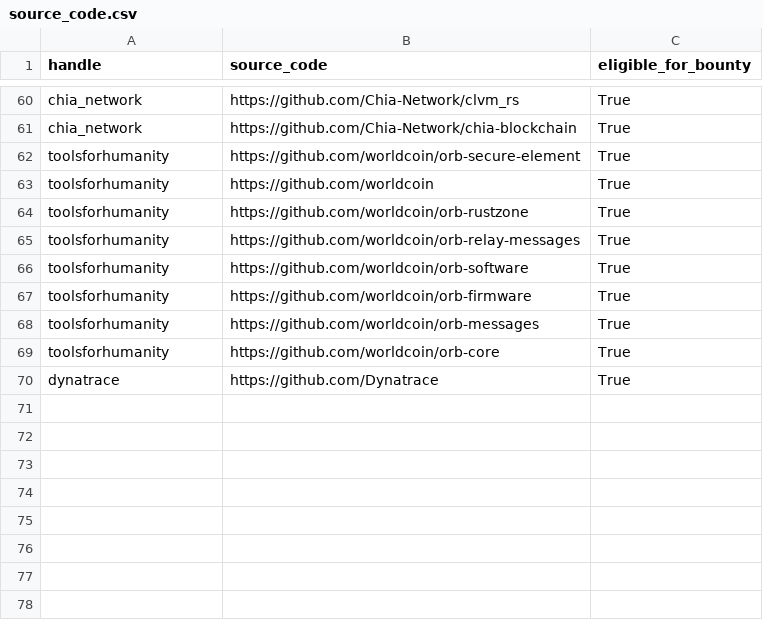
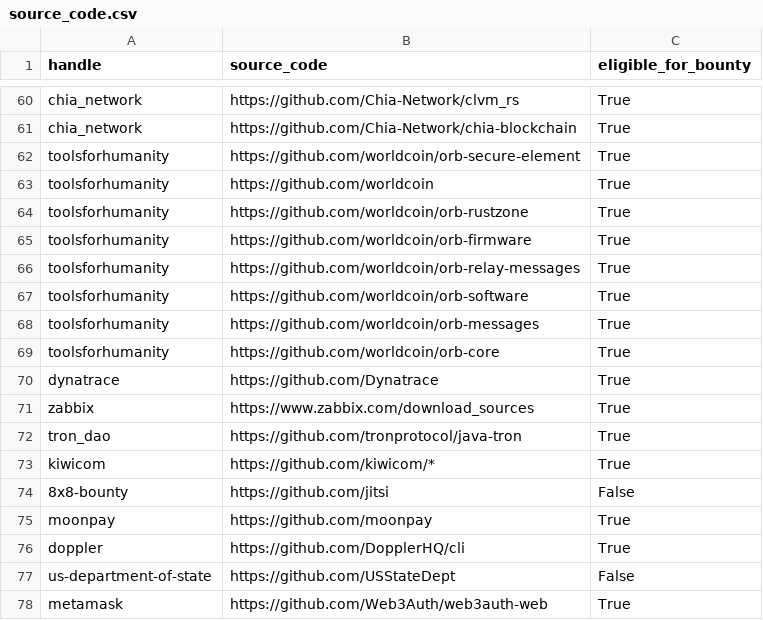
Before and after one commit to NicolasJoseGula/Hacker-One-Domains, a CSV file: source_code.csv, drawn as a sheet; only a part is shown, gaps mark what is left out; the diff covers the shown part only.

```diff
--- a/source_code.csv
+++ b/source_code.csv
@@ -64,5 +64,5 @@ toolsforhumanity,https://github.com/worldcoin,True
 toolsforhumanity,https://github.com/worldcoin/orb-rustzone,True
+toolsforhumanity,https://github.com/worldcoin/orb-firmware,True
 toolsforhumanity,https://github.com/worldcoin/orb-relay-messages,True
 toolsforhumanity,https://github.com/worldcoin/orb-software,True
-toolsforhumanity,https://github.com/worldcoin/orb-firmware,True
 toolsforhumanity,https://github.com/worldcoin/orb-messages,True
@@ -70 +70,9 @@ toolsforhumanity,https://github.com/worldcoin/orb-core,True
 dynatrace,https://github.com/Dynatrace,True
+zabbix,https://www.zabbix.com/download_sources,True
+tron_dao,https://github.com/tronprotocol/java-tron,True
+kiwicom,https://github.com/kiwicom/*,True
+8x8-bounty,https://github.com/jitsi,False
+moonpay,https://github.com/moonpay,True
+doppler,https://github.com/DopplerHQ/cli,True
+us-department-of-state,https://github.com/USStateDept,False
+metamask,https://github.com/Web3Auth/web3auth-web,True
```
Also changed, not shown: 6 moved rows elsewhere in this file, 6 other files.
